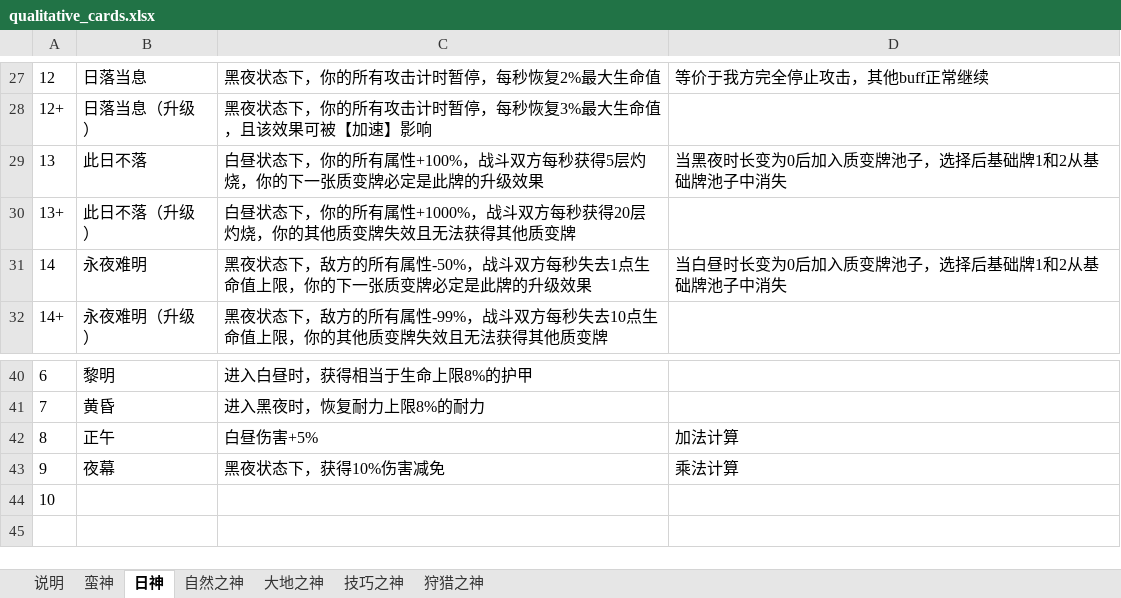
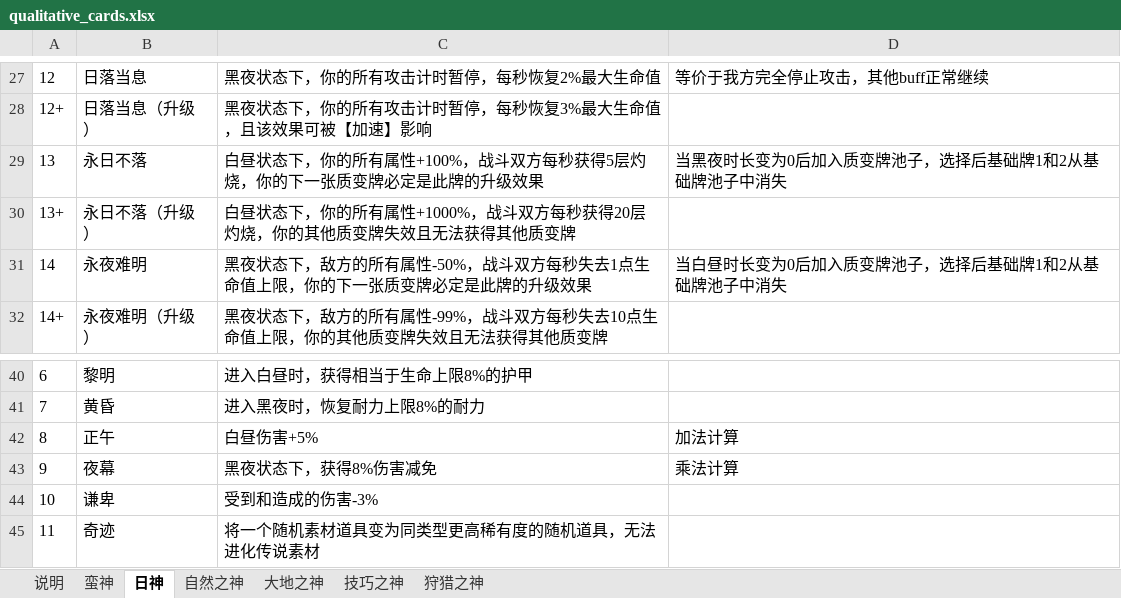
Before and after one commit to oZlUche/packsoudc, an Excel workbook: docs/qualitative_cards.xlsx, sheet 日神, drawn as a sheet; only a part is shown, gaps mark what is left out; values as stored, in another font and other column widths than the file's, no borders; the diff names each change by its address in the sheet, - before the commit and + after, or states it on an @@ line.

```diff
--- a/docs/qualitative_cards.xlsx (sheet 日神)
+++ b/docs/qualitative_cards.xlsx (sheet 日神)
-B29: 此日不落
+B29: 永日不落
-B30: 此日不落（升级）
+B30: 永日不落（升级）
-C43: 黑夜状态下，获得10%伤害减免
+C43: 黑夜状态下，获得8%伤害减免
-B44: (empty)
+B44: 谦卑
-C44: (empty)
+C44: 受到和造成的伤害-3%
+row 45: 11 | 奇迹 | 将一个随机素材道具变为同类型更高稀有度的随机道具，无法进化传说素材
```
Also changed, not shown: sheet 自然之神, sheet 说明, sheet 蛮神, 3 other files.
